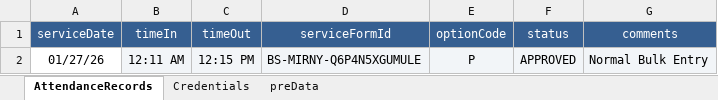
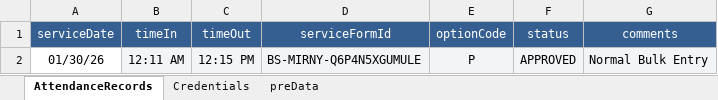
Before and after one commit to mirzathe1/Att_Api_automation, an Excel workbook: attendance_data.xlsx, sheet AttendanceRecords, drawn as a sheet; values as stored, in another font and other column widths than the file's, no borders; the diff names each change by its address in the sheet, - before the commit and + after, or states it on an @@ line.

```diff
--- a/attendance_data.xlsx (sheet AttendanceRecords)
+++ b/attendance_data.xlsx (sheet AttendanceRecords)
-A2 (serviceDate): 01/27/26
+A2 (serviceDate): 01/30/26
```
Also changed, not shown: 1 other file.
